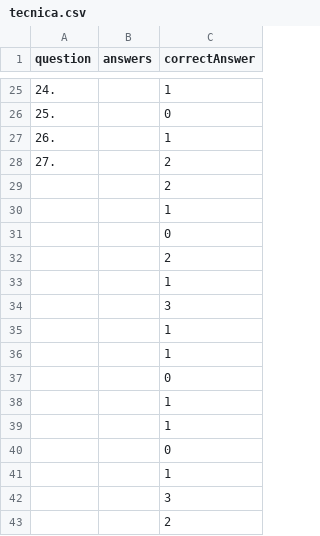
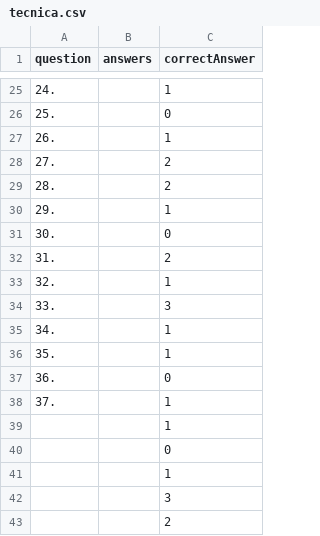
Before and after one commit to sebiglesias/radioaficionado-novicio-cuestionario, a CSV file: public/tecnica.csv, drawn as a sheet; only a part is shown, gaps mark what is left out.

```diff
--- a/public/tecnica.csv
+++ b/public/tecnica.csv
@@ -28,12 +28,12 @@ question,answers,correctAnswer
 "27. ","","2"
-"","","2"
-"","","1"
-"","","0"
-"","","2"
-"","","1"
-"","","3"
-"","","1"
-"","","1"
-"","","0"
-"","","1"
+"28. ","","2"
+"29. ","","1"
+"30. ","","0"
+"31. ","","2"
+"32. ","","1"
+"33. ","","3"
+"34. ","","1"
+"35. ","","1"
+"36. ","","0"
+"37. ","","1"
 "","","1"
```
Also changed, not shown: 3 other files.
